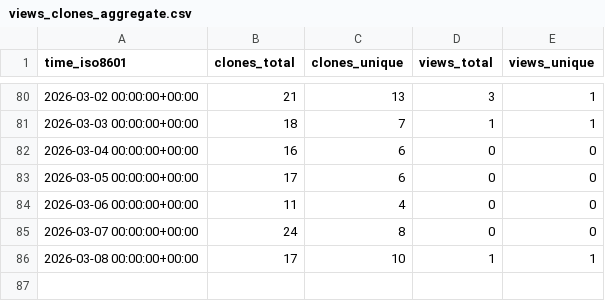
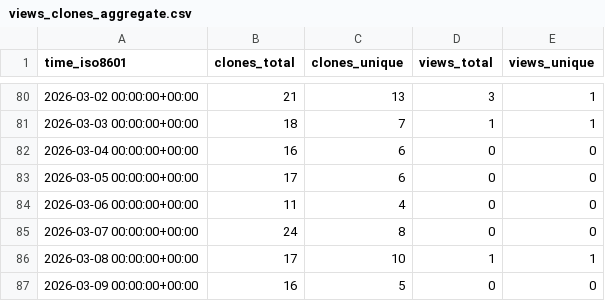
Before and after one commit to dwsmith1983/spark-bestfit, a CSV file: dwsmith1983/spark-bestfit/ghrs-data/views_clones_aggregate.csv, drawn as a sheet; only a part is shown, gaps mark what is left out.

```diff
--- a/dwsmith1983/spark-bestfit/ghrs-data/views_clones_aggregate.csv
+++ b/dwsmith1983/spark-bestfit/ghrs-data/views_clones_aggregate.csv
@@ -86 +86,2 @@ time_iso8601,clones_total,clones_unique,views_total,views_unique
 2026-03-08 00:00:00+00:00,17,10,1,1
+2026-03-09 00:00:00+00:00,16,5,0,0
```
Also changed, not shown: 1 other file.
